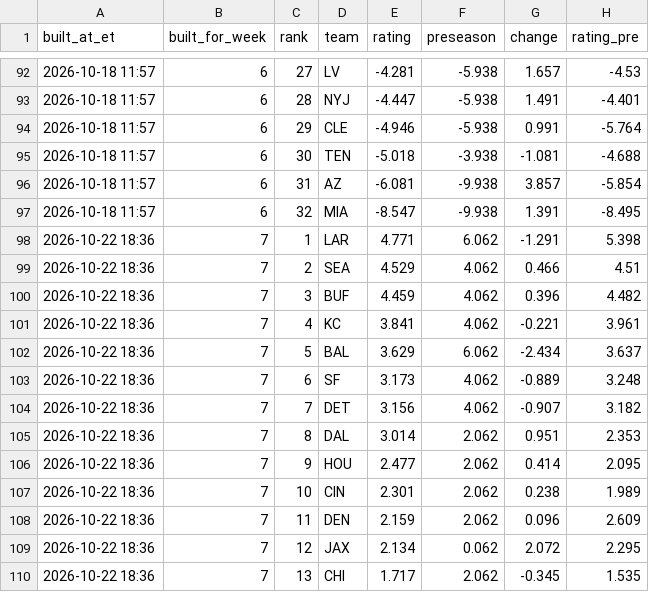
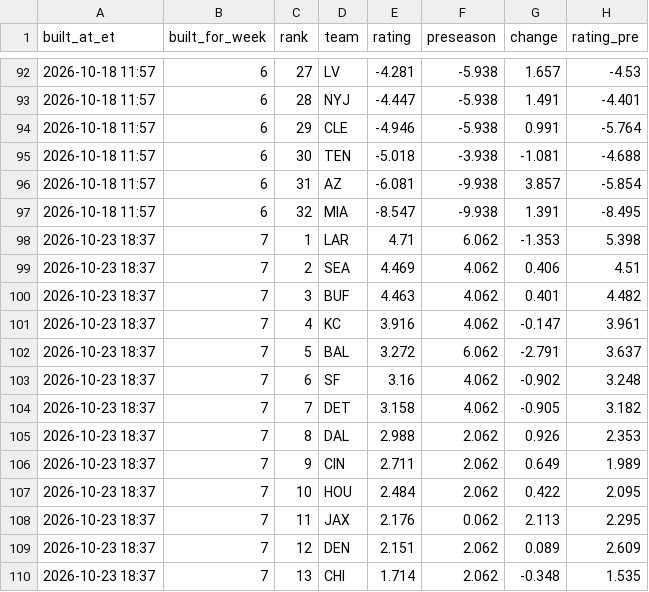
Before and after one commit to dprouty042/survivor, a CSV file: data/power_rankings_history.csv, drawn as a sheet; only a part is shown, gaps mark what is left out; the diff covers the shown part only.

```diff
--- a/data/power_rankings_history.csv
+++ b/data/power_rankings_history.csv
@@ -97,14 +97,14 @@ built_at_et,built_for_week,rank,team,rating,preseason,change,rating_pre
 2026-10-18 11:57,6,32,MIA,-8.547,-9.938,1.391,-8.495
-2026-10-22 18:36,7,1,LAR,4.771,6.062,-1.291,5.398
-2026-10-22 18:36,7,2,SEA,4.529,4.062,0.466,4.51
-2026-10-22 18:36,7,3,BUF,4.459,4.062,0.396,4.482
-2026-10-22 18:36,7,4,KC,3.841,4.062,-0.221,3.961
-2026-10-22 18:36,7,5,BAL,3.629,6.062,-2.434,3.637
-2026-10-22 18:36,7,6,SF,3.173,4.062,-0.889,3.248
-2026-10-22 18:36,7,7,DET,3.156,4.062,-0.907,3.182
-2026-10-22 18:36,7,8,DAL,3.014,2.062,0.951,2.353
-2026-10-22 18:36,7,9,HOU,2.477,2.062,0.414,2.095
-2026-10-22 18:36,7,10,CIN,2.301,2.062,0.238,1.989
-2026-10-22 18:36,7,11,DEN,2.159,2.062,0.096,2.609
-2026-10-22 18:36,7,12,JAX,2.134,0.062,2.072,2.295
-2026-10-22 18:36,7,13,CHI,1.717,2.062,-0.345,1.535
+2026-10-23 18:37,7,1,LAR,4.71,6.062,-1.353,5.398
+2026-10-23 18:37,7,2,SEA,4.469,4.062,0.406,4.51
+2026-10-23 18:37,7,3,BUF,4.463,4.062,0.401,4.482
+2026-10-23 18:37,7,4,KC,3.916,4.062,-0.147,3.961
+2026-10-23 18:37,7,5,BAL,3.272,6.062,-2.791,3.637
+2026-10-23 18:37,7,6,SF,3.16,4.062,-0.902,3.248
+2026-10-23 18:37,7,7,DET,3.158,4.062,-0.905,3.182
+2026-10-23 18:37,7,8,DAL,2.988,2.062,0.926,2.353
+2026-10-23 18:37,7,9,CIN,2.711,2.062,0.649,1.989
+2026-10-23 18:37,7,10,HOU,2.484,2.062,0.422,2.095
+2026-10-23 18:37,7,11,JAX,2.176,0.062,2.113,2.295
+2026-10-23 18:37,7,12,DEN,2.151,2.062,0.089,2.609
+2026-10-23 18:37,7,13,CHI,1.714,2.062,-0.348,1.535
```
Also changed, not shown: 1 added row, 1 removed row and 55 edited cells elsewhere in this file, data/line_snapshots.csv, data/power_rankings.csv, 8 other files.
